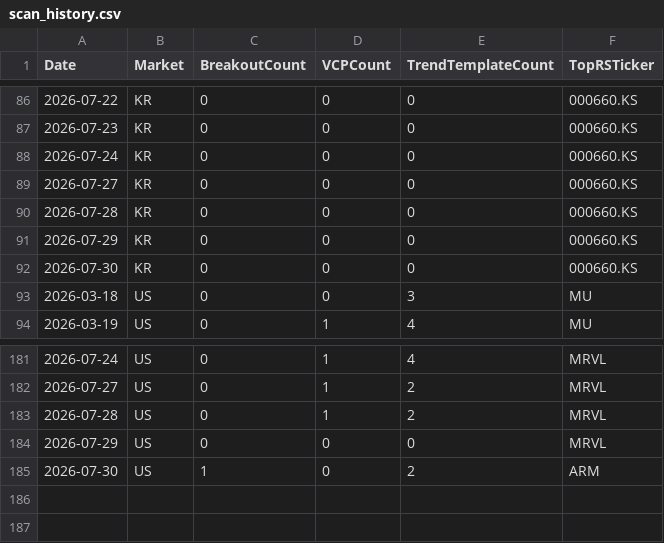
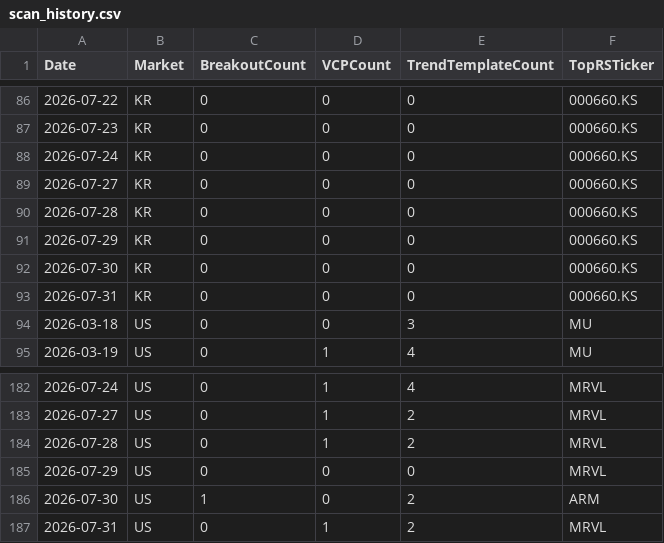
Before and after one commit to hkmoon/mark, a CSV file: report_history/scan_history.csv, drawn as a sheet; only a part is shown, gaps mark what is left out.

```diff
--- a/report_history/scan_history.csv
+++ b/report_history/scan_history.csv
@@ -92,2 +92,3 @@ Date,Market,BreakoutCount,VCPCount,TrendTemplateCount,TopRSTicker
 2026-07-30,KR,0,0,0,000660.KS
+2026-07-31,KR,0,0,0,000660.KS
 2026-03-18,US,0,0,3,MU
@@ -185 +186,2 @@ Date,Market,BreakoutCount,VCPCount,TrendTemplateCount,TopRSTicker
 2026-07-30,US,1,0,2,ARM
+2026-07-31,US,0,1,2,MRVL
```
